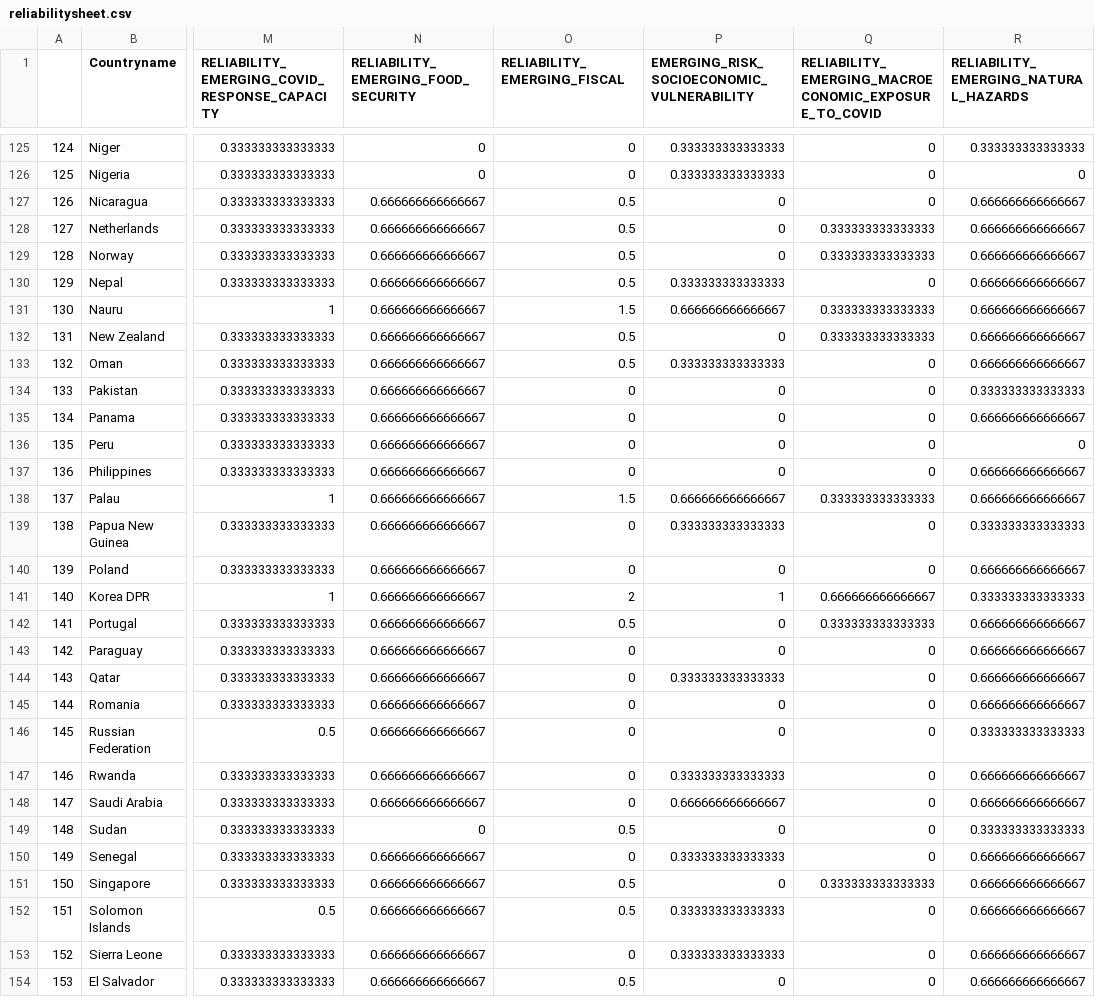
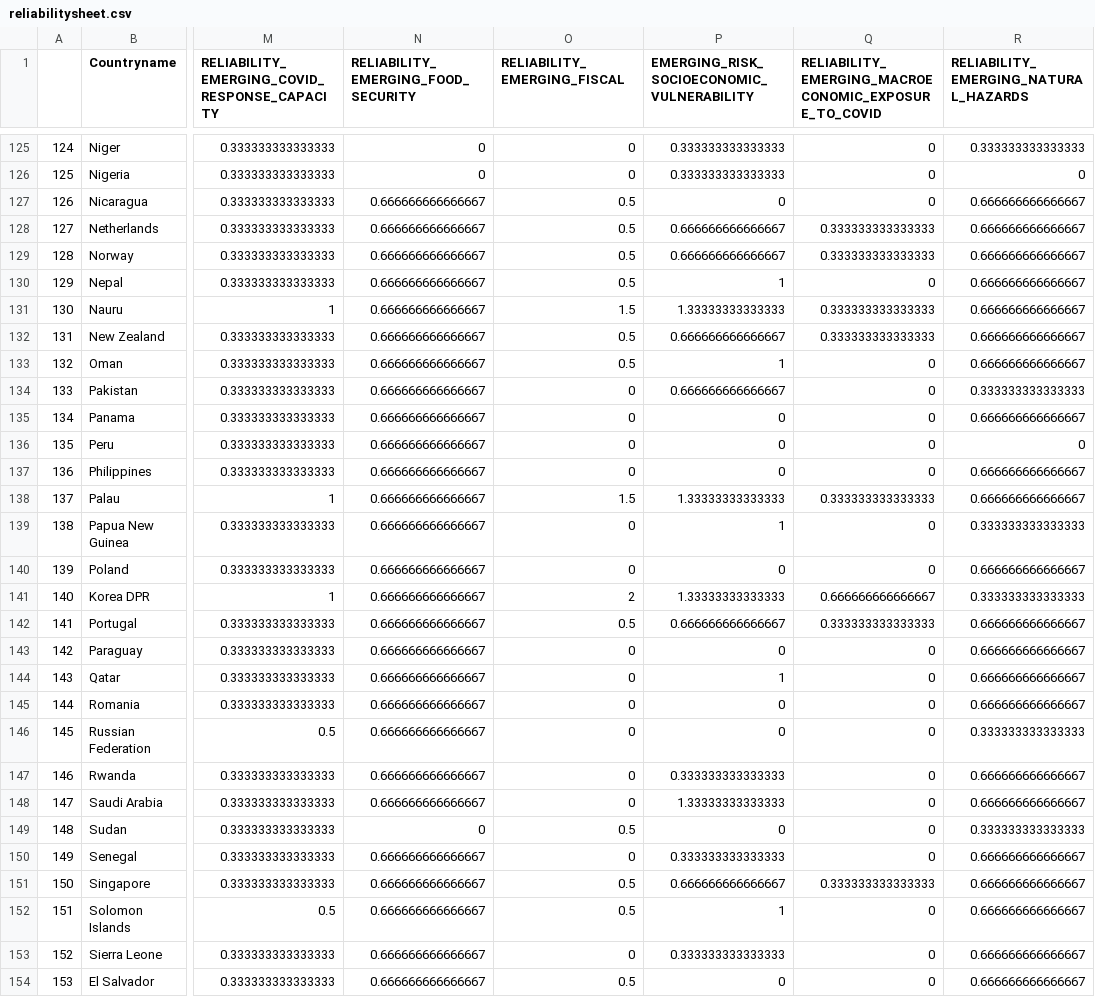
Before and after one commit to ljonestz/compoundriskdata, a CSV file: Risk_sheets/reliabilitysheet.csv, drawn as a sheet; only a part is shown, gaps mark what is left out; the diff covers the shown part only; the diff names each change by its address in the sheet, - before the commit and + after, or states it on an @@ line.

```diff
--- a/Risk_sheets/reliabilitysheet.csv
+++ b/Risk_sheets/reliabilitysheet.csv
-P128:P129: 0
+P128:P129: 0.666666666666667
-P130: 0.333333333333333
+P130: 1
-P131: 0.666666666666667
+P131: 1.33333333333333
-P132: 0
+P132: 0.666666666666667
-P133: 0.333333333333333
+P133: 1
-P134: 0
+P134: 0.666666666666667
-P138: 0.666666666666667
+P138: 1.33333333333333
-P139: 0.333333333333333
+P139: 1
-P141: 1
+P141: 1.33333333333333
-P142: 0
+P142: 0.666666666666667
-P144: 0.333333333333333
+P144: 1
-P148: 0.666666666666667
+P148: 1.33333333333333
-P151: 0
+P151: 0.666666666666667
-P152: 0.333333333333333
+P152: 1
```
Also changed, not shown: 88 edited cells elsewhere in this file, Risk_sheets/Compound_Risk_Flag_Sheets.csv, 5 other files.
